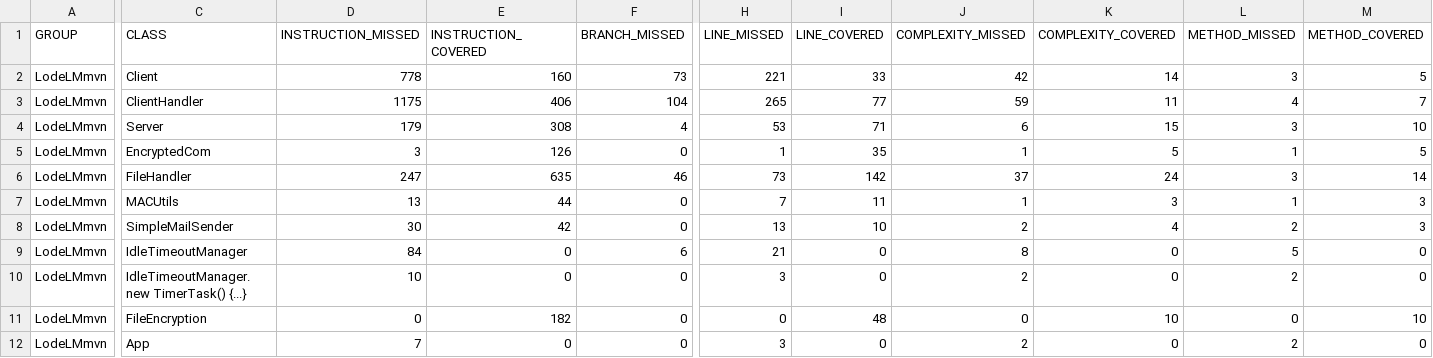
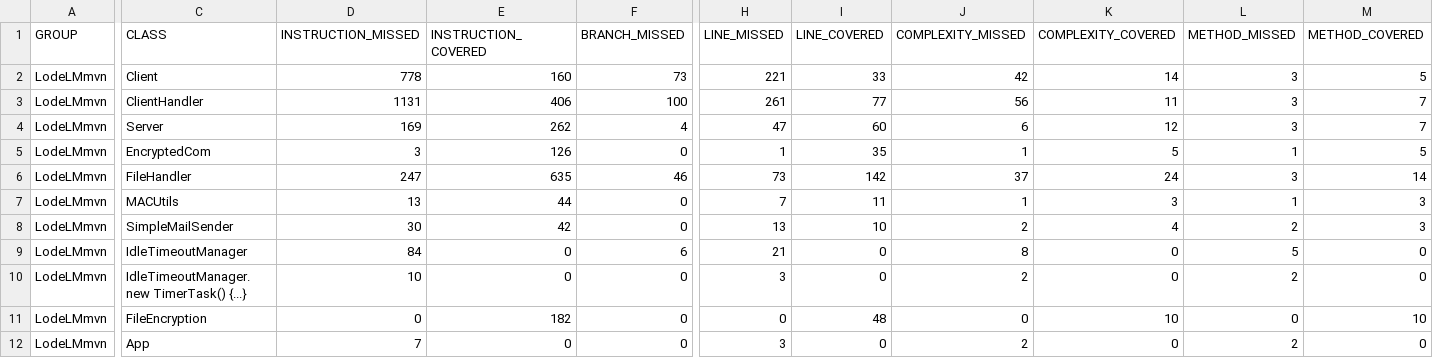
Before and after one commit to rachelHoman/LodeLM, a CSV file: LodeLMmvn/target/site/jacoco/jacoco.csv, drawn as a sheet; only a part is shown, gaps mark what is left out; the diff names each change by its address in the sheet, - before the commit and + after, or states it on an @@ line.

```diff
--- a/LodeLMmvn/target/site/jacoco/jacoco.csv
+++ b/LodeLMmvn/target/site/jacoco/jacoco.csv
-D3 (INSTRUCTION_MISSED): 1175
+D3 (INSTRUCTION_MISSED): 1131
-F3 (BRANCH_MISSED): 104
+F3 (BRANCH_MISSED): 100
-H3 (LINE_MISSED): 265
+H3 (LINE_MISSED): 261
-J3 (COMPLEXITY_MISSED): 59
+J3 (COMPLEXITY_MISSED): 56
-L3 (METHOD_MISSED): 4
+L3 (METHOD_MISSED): 3
-D4 (INSTRUCTION_MISSED): 179
+D4 (INSTRUCTION_MISSED): 169
-E4 (INSTRUCTION_COVERED): 308
+E4 (INSTRUCTION_COVERED): 262
-H4 (LINE_MISSED): 53
+H4 (LINE_MISSED): 47
-I4 (LINE_COVERED): 71
+I4 (LINE_COVERED): 60
-K4 (COMPLEXITY_COVERED): 15
+K4 (COMPLEXITY_COVERED): 12
-M4 (METHOD_COVERED): 10
+M4 (METHOD_COVERED): 7
```
Also changed, not shown: 30 other files.
